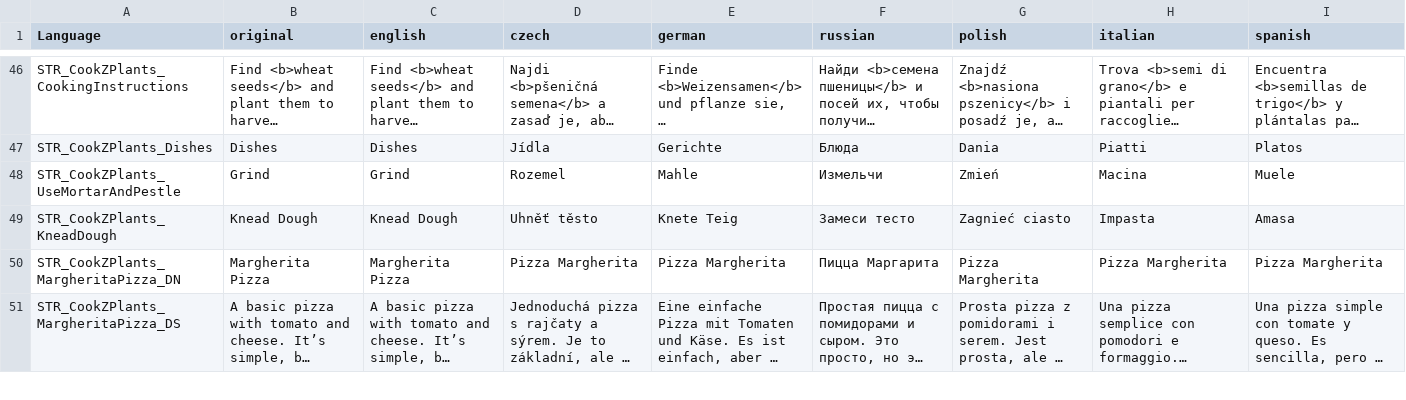
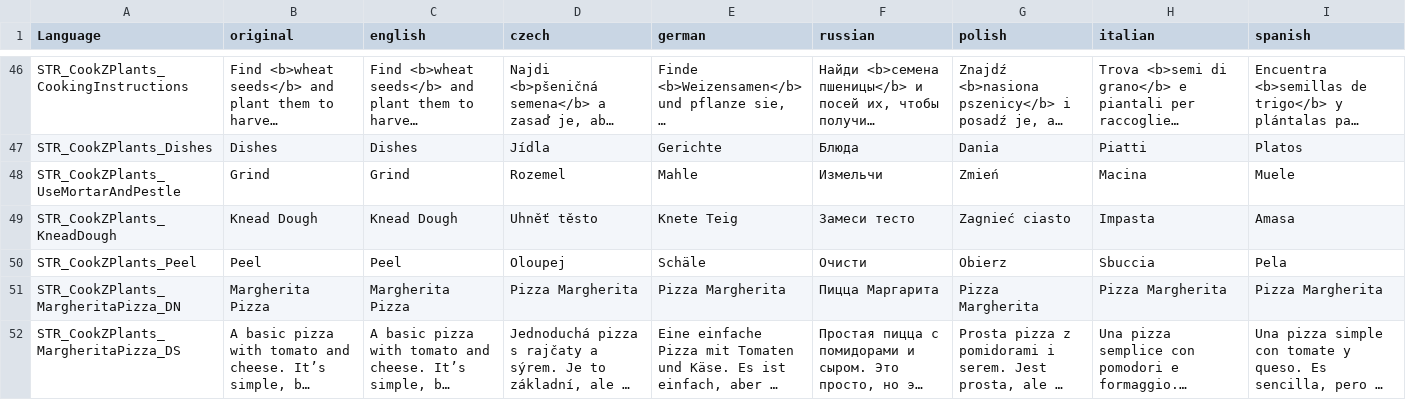
Before and after one commit to peetpan-modding/cookz, a CSV file: CookZPlants/stringtable.csv, drawn as a sheet; only a part is shown, gaps mark what is left out; long unchanged cells end in …; rows hold the shown columns only; the diff names each change by its address in the sheet, - before the commit and + after, or states it on an @@ line.

Commit message:
add missing translation for peel (onion)

```diff
--- a/CookZPlants/stringtable.csv
+++ b/CookZPlants/stringtable.csv
+row 50: STR_CookZPlants_Peel | Peel | Peel | Oloupej | Schäle | Очисти | Obierz | Sbuccia | Pela
```
Also changed, not shown: 1 other file.
